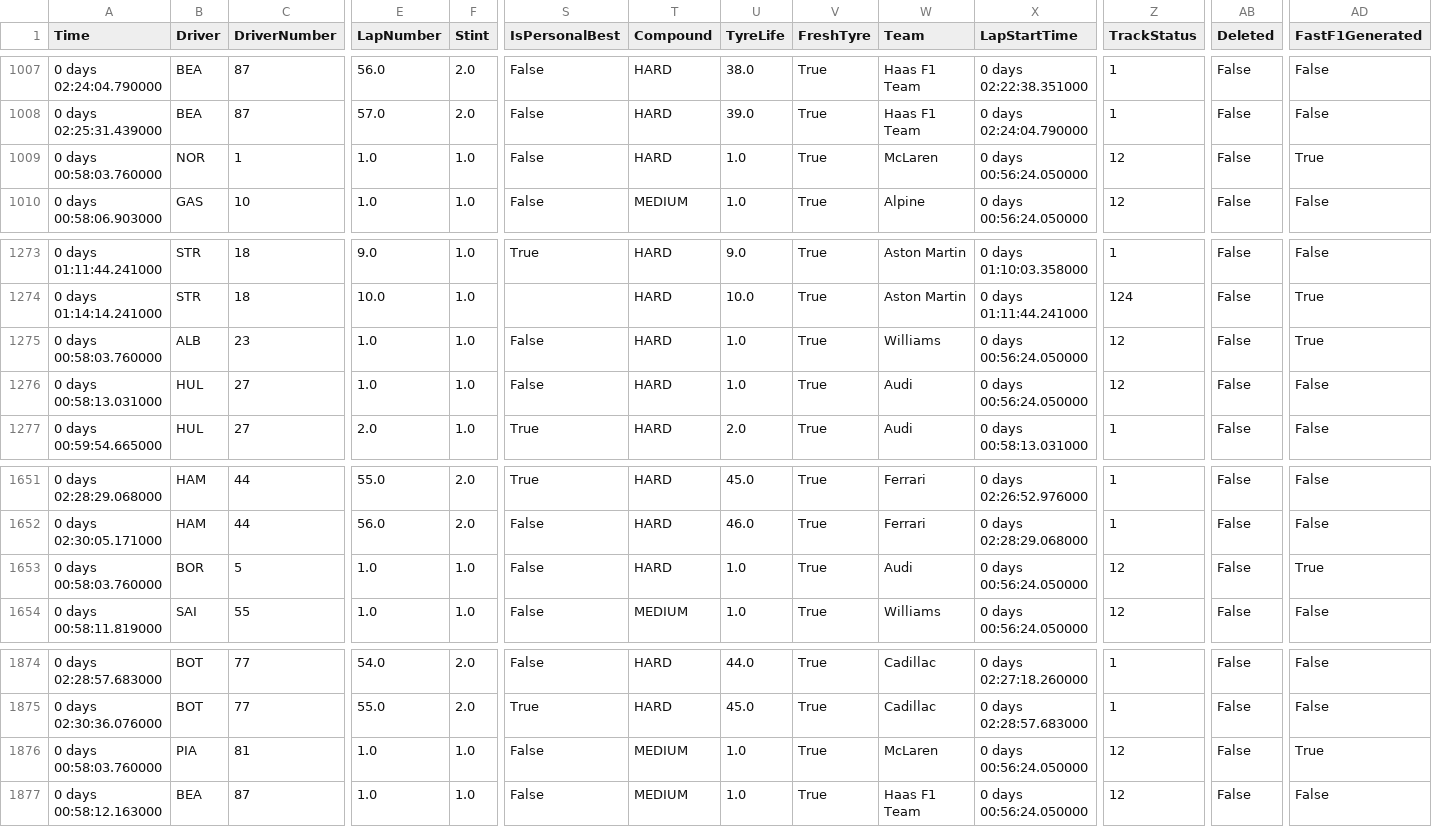
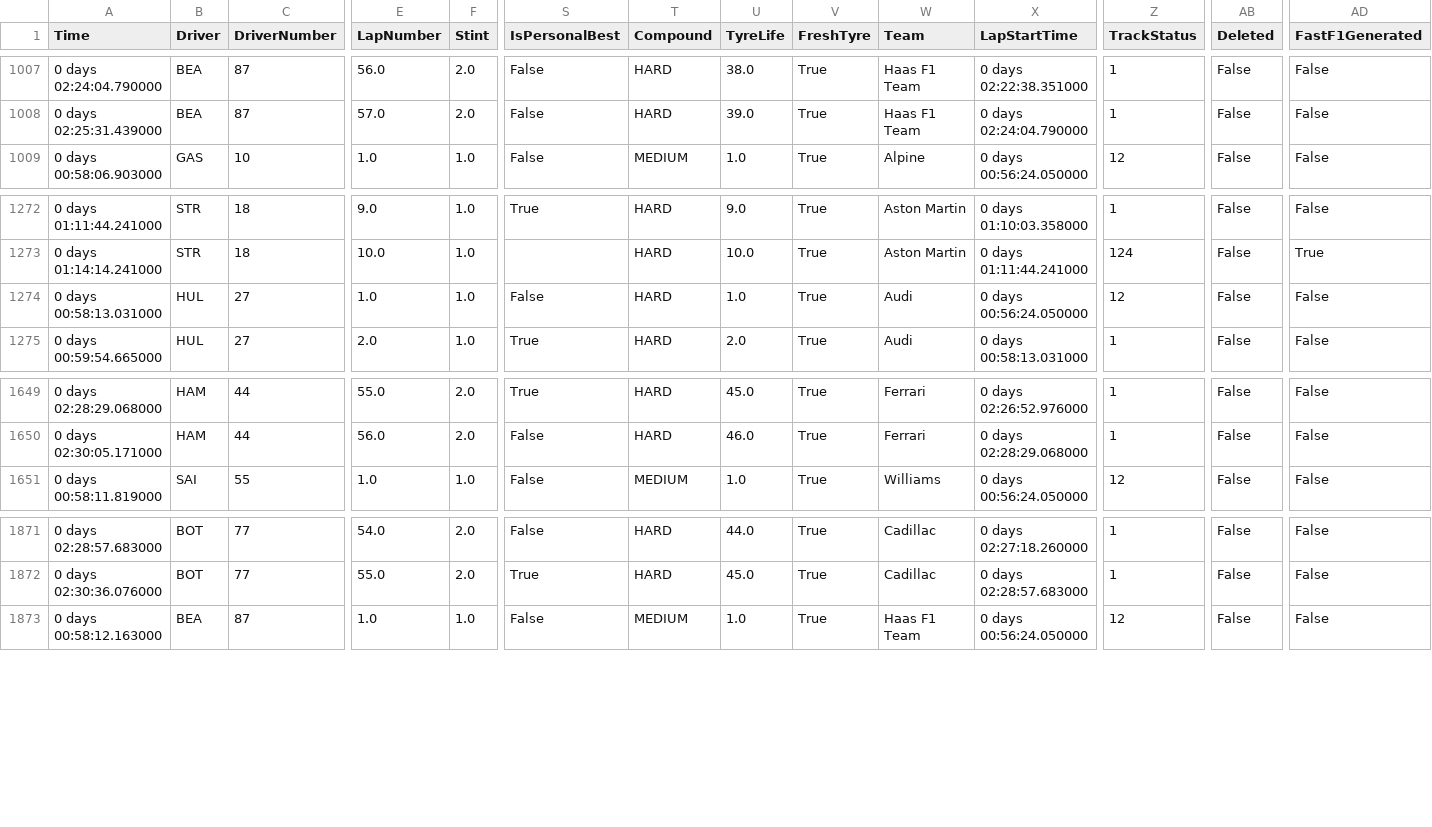
Before and after one commit to Casper-Guo/Armchair-Strategist, a CSV file: Data/grand_prix/all_grand_prix_laps_2026.csv, drawn as a sheet; only a part is shown, gaps mark what is left out; rows hold the shown columns only; the diff names each change by its address in the sheet, - before the commit and + after, or states it on an @@ line.

Commit message:
Remove DNS drivers generated lap 1 in Chinese GP

```diff
--- a/Data/grand_prix/all_grand_prix_laps_2026.csv
+++ b/Data/grand_prix/all_grand_prix_laps_2026.csv
-row 1009: 0 days 00:58:03.760000 | NOR | 1 | 1.0 | 1.0 | False | HARD | 1.0 | True | McLaren | 0 days 00:56:24.050000 | 12 | False | True
-row 1275: 0 days 00:58:03.760000 | ALB | 23 | 1.0 | 1.0 | False | HARD | 1.0 | True | Williams | 0 days 00:56:24.050000 | 12 | False | True
-row 1653: 0 days 00:58:03.760000 | BOR | 5 | 1.0 | 1.0 | False | HARD | 1.0 | True | Audi | 0 days 00:56:24.050000 | 12 | False | True
-row 1876: 0 days 00:58:03.760000 | PIA | 81 | 1.0 | 1.0 | False | MEDIUM | 1.0 | True | McLaren | 0 days 00:56:24.050000 | 12 | False | True
```
Also changed, not shown: Data/grand_prix/transformed_grand_prix_laps_2026.csv, 1 other file.
